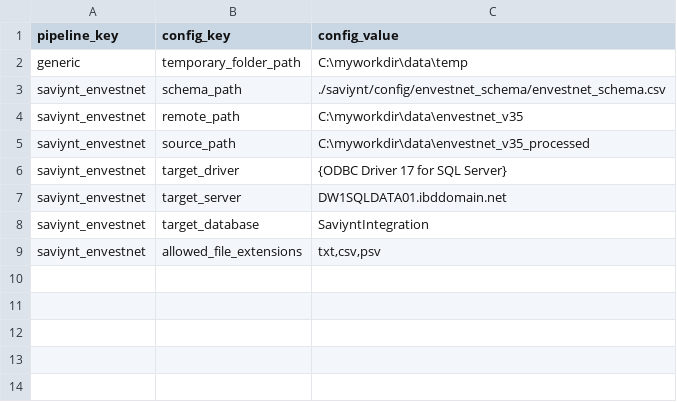
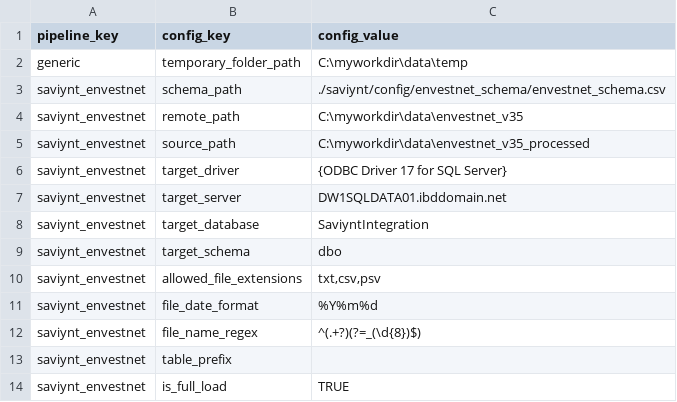
Before and after one commit to paulinjemimabalasubramani/paulinjemimabalasubramani, a CSV file: saviynt/config/config_dev.csv, drawn as a sheet.

```diff
--- a/saviynt/config/config_dev.csv
+++ b/saviynt/config/config_dev.csv
@@ -8,2 +8,7 @@ saviynt_envestnet,target_server,DW1SQLDATA01.ibddomain.net
 saviynt_envestnet,target_database,SaviyntIntegration
+saviynt_envestnet,target_schema,dbo
 saviynt_envestnet,allowed_file_extensions,"txt,csv,psv"
+saviynt_envestnet,file_date_format,%Y%m%d
+saviynt_envestnet,file_name_regex,^(.+?)(?=_(\d{8})$)
+saviynt_envestnet,table_prefix,
+saviynt_envestnet,is_full_load,TRUE
```
Also changed, not shown: 3 other files.
